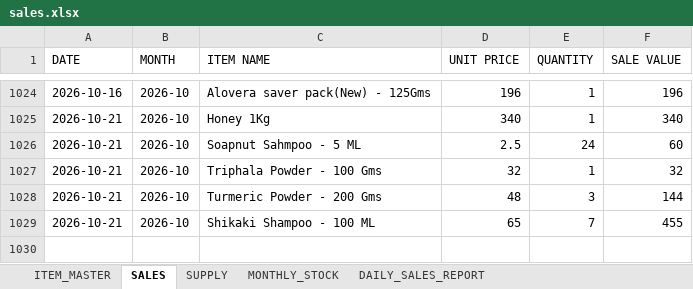
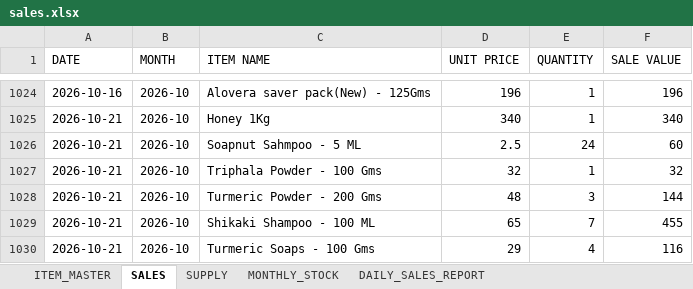
Before and after one commit to suryasai693-lang/daily_sales_website, an Excel workbook: data/sales.xlsx, sheet SALES, drawn as a sheet; only a part is shown, gaps mark what is left out; values as stored, in another font and other column widths than the file's, no borders; the diff names each change by its address in the sheet, - before the commit and + after, or states it on an @@ line.

Commit message:
Update sales.xlsx from DailyStock

```diff
--- a/data/sales.xlsx (sheet SALES)
+++ b/data/sales.xlsx (sheet SALES)
+row 1030: 2026-10-21 | 2026-10 | Turmeric Soaps - 100 Gms | 29 | 4 | 116
```
Also changed, not shown: sheet DAILY_SALES_REPORT, sheet MONTHLY_STOCK.
